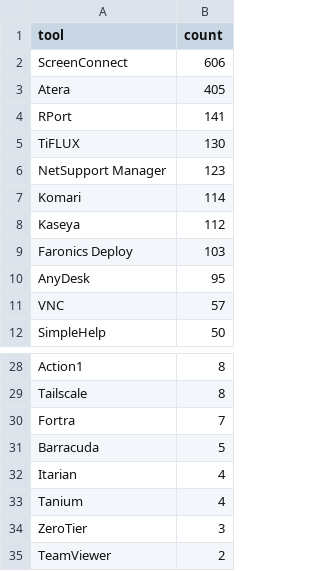
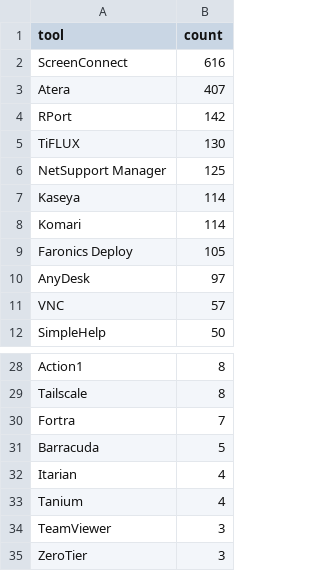
Before and after one commit to Threat-Hunting-Journal/RMM-Tool-Tracking, a CSV file: docs/tool_summary.csv, drawn as a sheet; only a part is shown, gaps mark what is left out.

```diff
--- a/docs/tool_summary.csv
+++ b/docs/tool_summary.csv
@@ -1,11 +1,11 @@
 tool,count
-ScreenConnect,606
-Atera,405
-RPort,141
+ScreenConnect,616
+Atera,407
+RPort,142
 TiFLUX,130
-NetSupport Manager,123
+NetSupport Manager,125
+Kaseya,114
 Komari,114
-Kaseya,112
-Faronics Deploy,103
-AnyDesk,95
+Faronics Deploy,105
+AnyDesk,97
 VNC,57
@@ -33,3 +33,3 @@ Itarian,4
 Tanium,4
+TeamViewer,3
 ZeroTier,3
-TeamViewer,2
```
Also changed, not shown: docs/findings.csv, findings.csv, 1 other file.
